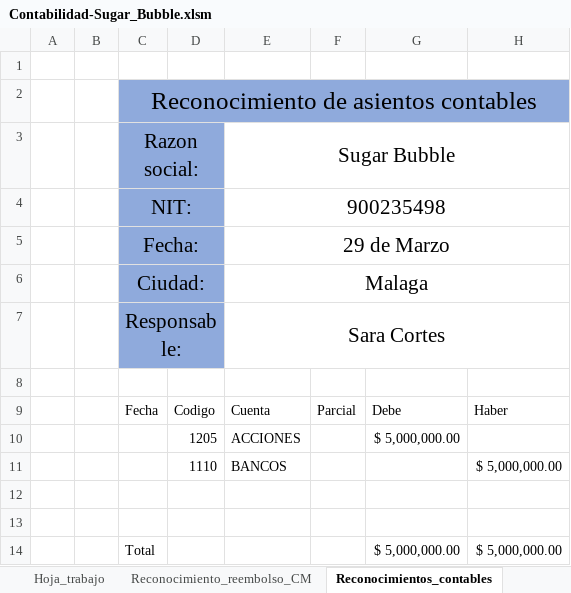
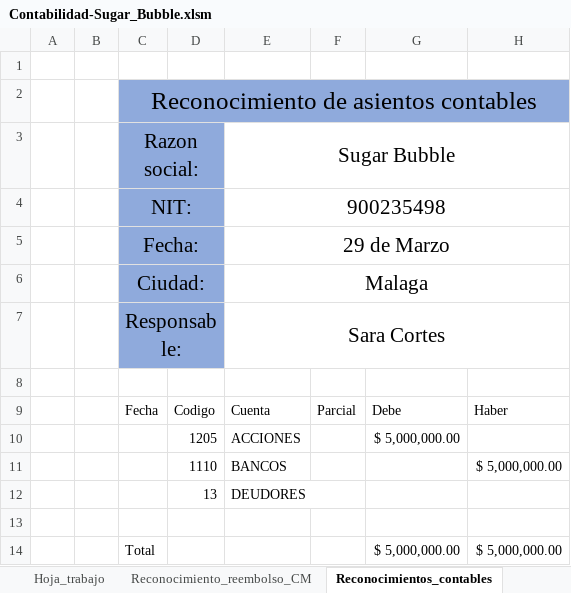
Before and after one commit to Acinorev07/Contabilidad-Sugar-Bubble-en-Excell, an Excel workbook: Contabilidad-Sugar_Bubble.xlsm, sheet Reconocimientos_contables, drawn as a sheet; values as stored, in another font and other column widths than the file's, no borders; charts and pictures and table styles not drawn; the diff names each change by its address in the sheet, - before the commit and + after, or states it on an @@ line.

```diff
--- a/Contabilidad-Sugar_Bubble.xlsm (sheet Reconocimientos_contables)
+++ b/Contabilidad-Sugar_Bubble.xlsm (sheet Reconocimientos_contables)
-row 12: (empty)
+row 12:  |  |  | 13 | DEUDORES
```
Also changed, not shown: sheet Instrumentos financieros, other sheet tabs, formulas that keep their value, charts or pictures.
